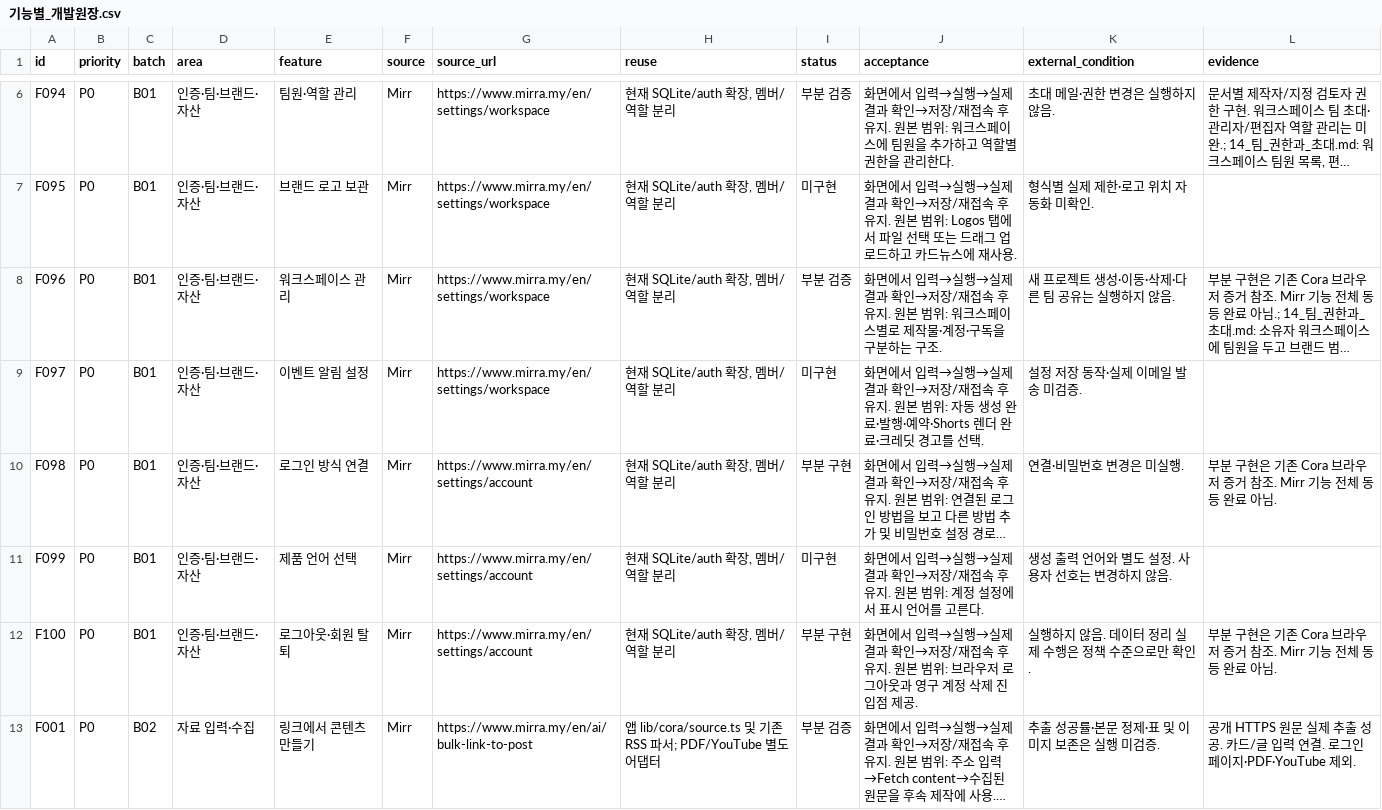
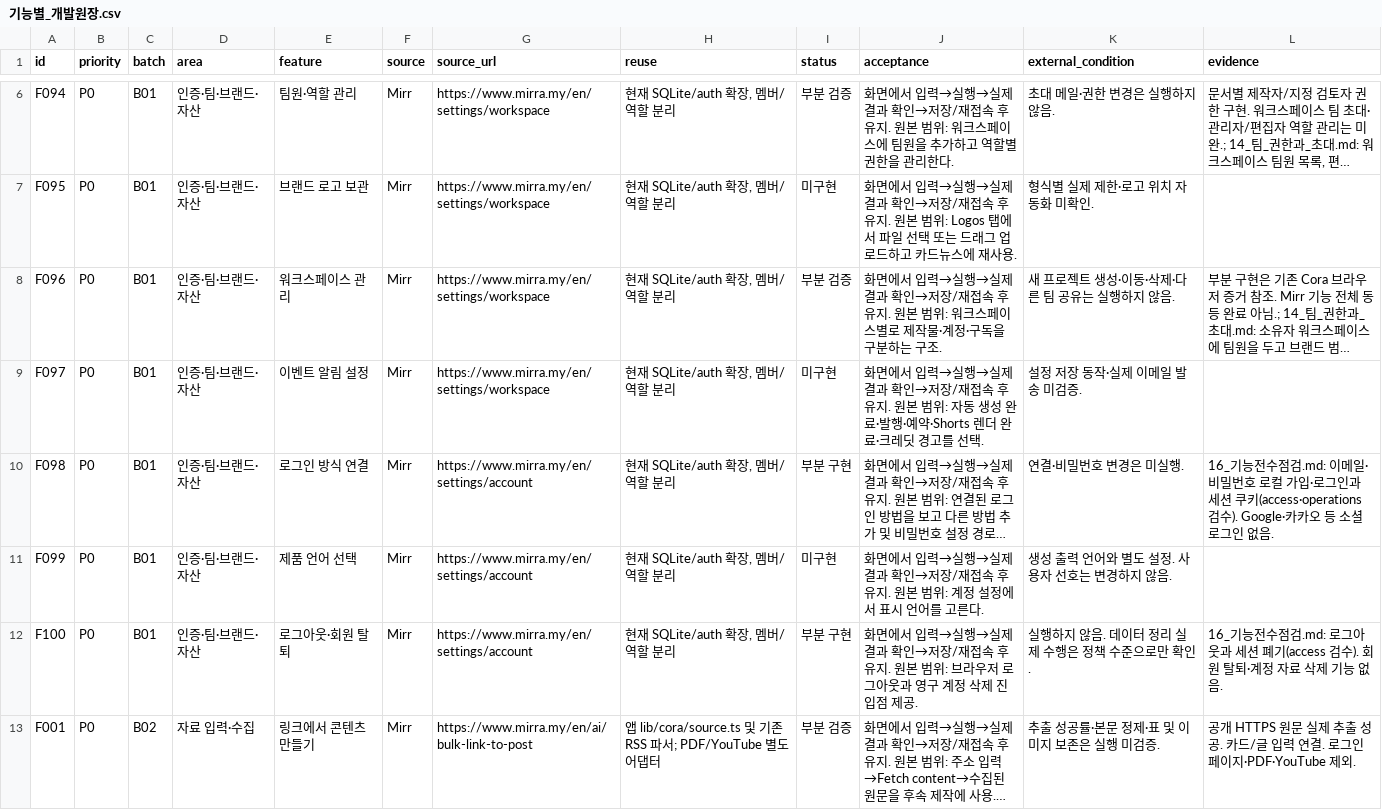
Before and after one commit to HYU-BDML/Rita-agent, a CSV file: Cora/docs/Cora_집중구현_2026-09-30/기능별_개발원장.csv, drawn as a sheet; only a part is shown, gaps mark what is left out; long unchanged cells end in …; the diff covers the shown part only; the diff names each change by its address in the sheet, - before the commit and + after, or states it on an @@ line.

```diff
--- a/Cora/docs/Cora_집중구현_2026-09-30/기능별_개발원장.csv
+++ b/Cora/docs/Cora_집중구현_2026-09-30/기능별_개발원장.csv
-L10 (evidence): 부분 구현은 기존 Cora 브라우저 증거 참조. Mirr 기능 전체 동등 완료 아님.
+L10 (evidence): 16_기능전수점검.md: 이메일·비밀번호 로컬 가입·로그인과 세션 쿠키(access·operations 검수). Google·카카오 등 소셜 로그인 없음.
-L12 (evidence): 부분 구현은 기존 Cora 브라우저 증거 참조. Mirr 기능 전체 동등 완료 아님.
+L12 (evidence): 16_기능전수점검.md: 로그아웃과 세션 폐기(access 검수). 회원 탈퇴·계정 자료 삭제 기능 없음.
```
Also changed, not shown: 19 edited cells elsewhere in this file, 14 other files.
